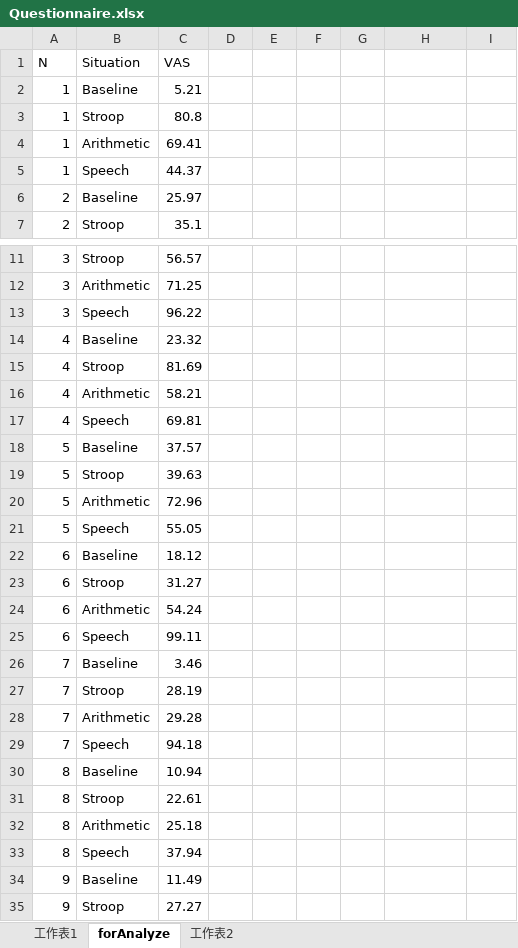
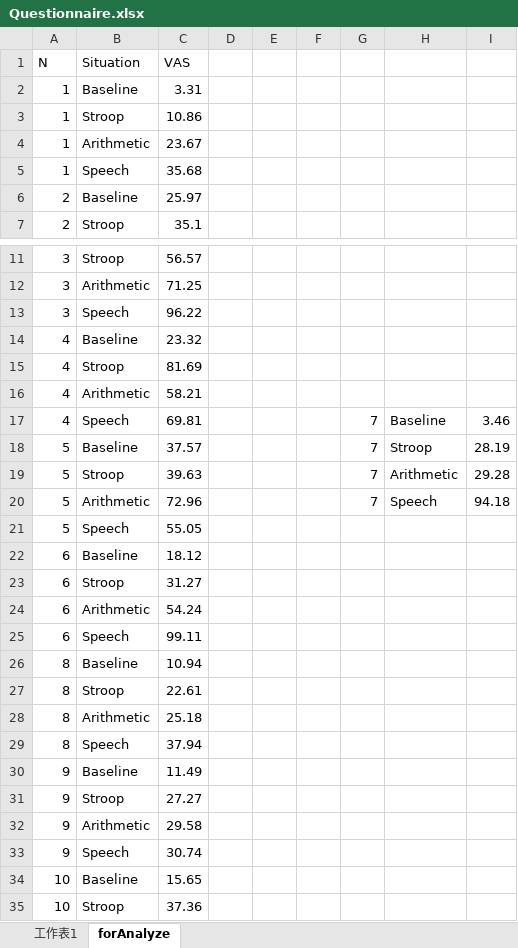
Before and after one commit to kuoweien/Stress_Detection_Model, an Excel workbook: Data/Questionnaire.xlsx, sheet forAnalyze, drawn as a sheet; only a part is shown, gaps mark what is left out; the shorter side is filled out with more unchanged rows; values as stored, in another font and other column widths than the file's, no borders; removed rows and columns are numbered as before the commit, all else as after; the diff covers the shown part only; the diff names each change by its address in the sheet, - before the commit and + after, or states it on an @@ line.

```diff
--- a/Data/Questionnaire.xlsx (sheet forAnalyze)
+++ b/Data/Questionnaire.xlsx (sheet forAnalyze)
-sheet tab: 工作表2
-C2 (VAS): 5.21
+C2 (VAS): 3.31
-C3 (VAS): 80.8
+C3 (VAS): 10.86
-C4 (VAS): 69.41
+C4 (VAS): 23.67
-C5 (VAS): 44.37
+C5 (VAS): 35.68
-G17:G20: (empty)
+G17:G20: 7
-H17: (empty)
+H17: Baseline
-I17: (empty)
+I17: 3.46
-H18: (empty)
+H18: Stroop
-I18: (empty)
+I18: 28.19
-H19: (empty)
+H19: Arithmetic
-I19: (empty)
+I19: 29.28
-H20: (empty)
+H20: Speech
-I20: (empty)
+I20: 94.18
-row 26: 7 | Baseline | 3.46
-row 27: 7 | Stroop | 28.19
-row 28: 7 | Arithmetic | 29.28
-row 29: 7 | Speech | 94.18
```
Also changed, not shown: 40 added rows elsewhere in this sheet, sheet 工作表1, 22 other files.
